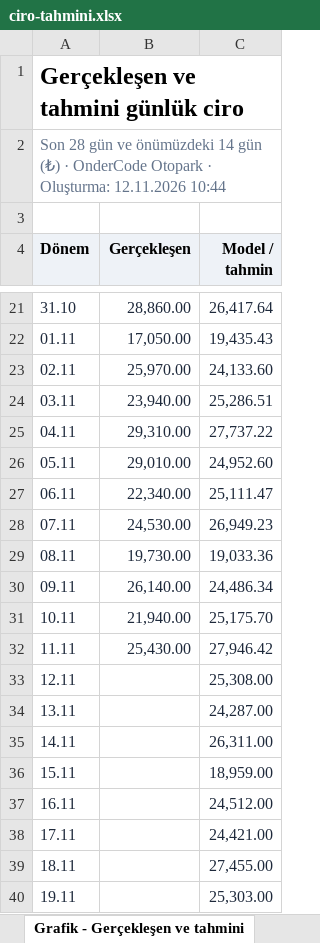
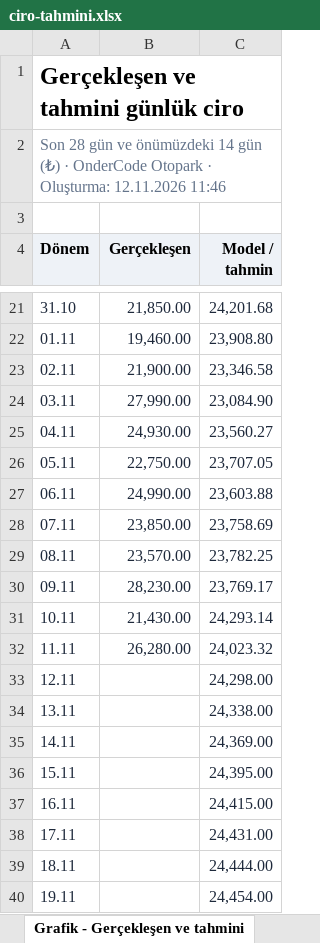
Before and after one commit to OnderCode/OnderCode.Suite, an Excel workbook: docs/otopark/ornek-raporlar/ciro-tahmini.xlsx, sheet Grafik - Gerçekleşen ve tahmini, drawn as a sheet; only a part is shown, gaps mark what is left out; values as stored, in another font and other column widths than the file's, no borders; the diff covers the shown part only; the diff names each change by its address in the sheet, - before the commit and + after, or states it on an @@ line.

```diff
--- a/docs/otopark/ornek-raporlar/ciro-tahmini.xlsx (sheet Grafik - Gerçekleşen ve tahmini)
+++ b/docs/otopark/ornek-raporlar/ciro-tahmini.xlsx (sheet Grafik - Gerçekleşen ve tahmini)
-A2 (Dönem): …Oluşturma: 12.11.2026 10:44
+A2 (Dönem): …Oluşturma: 12.11.2026 11:46
-B21 (Gerçekleşen): 28,860.00
+B21 (Gerçekleşen): 21,850.00
-C21 (Model / tahmin): 26,417.64
+C21 (Model / tahmin): 24,201.68
-B22 (Gerçekleşen): 17,050.00
+B22 (Gerçekleşen): 19,460.00
-C22 (Model / tahmin): 19,435.43
+C22 (Model / tahmin): 23,908.80
-B23 (Gerçekleşen): 25,970.00
+B23 (Gerçekleşen): 21,900.00
-C23 (Model / tahmin): 24,133.60
+C23 (Model / tahmin): 23,346.58
-B24 (Gerçekleşen): 23,940.00
+B24 (Gerçekleşen): 27,990.00
-C24 (Model / tahmin): 25,286.51
+C24 (Model / tahmin): 23,084.90
-B25 (Gerçekleşen): 29,310.00
+B25 (Gerçekleşen): 24,930.00
-C25 (Model / tahmin): 27,737.22
+C25 (Model / tahmin): 23,560.27
-B26 (Gerçekleşen): 29,010.00
+B26 (Gerçekleşen): 22,750.00
-C26 (Model / tahmin): 24,952.60
+C26 (Model / tahmin): 23,707.05
-B27 (Gerçekleşen): 22,340.00
+B27 (Gerçekleşen): 24,990.00
-C27 (Model / tahmin): 25,111.47
+C27 (Model / tahmin): 23,603.88
-B28 (Gerçekleşen): 24,530.00
+B28 (Gerçekleşen): 23,850.00
-C28 (Model / tahmin): 26,949.23
+C28 (Model / tahmin): 23,758.69
-B29 (Gerçekleşen): 19,730.00
+B29 (Gerçekleşen): 23,570.00
-C29 (Model / tahmin): 19,033.36
+C29 (Model / tahmin): 23,782.25
-B30 (Gerçekleşen): 26,140.00
+B30 (Gerçekleşen): 28,230.00
-C30 (Model / tahmin): 24,486.34
+C30 (Model / tahmin): 23,769.17
-B31 (Gerçekleşen): 21,940.00
+B31 (Gerçekleşen): 21,430.00
-C31 (Model / tahmin): 25,175.70
+C31 (Model / tahmin): 24,293.14
-B32 (Gerçekleşen): 25,430.00
+B32 (Gerçekleşen): 26,280.00
-C32 (Model / tahmin): 27,946.42
+C32 (Model / tahmin): 24,023.32
-C33 (Model / tahmin): 25,308.00
+C33 (Model / tahmin): 24,298.00
-C34 (Model / tahmin): 24,287.00
+C34 (Model / tahmin): 24,338.00
-C35 (Model / tahmin): 26,311.00
+C35 (Model / tahmin): 24,369.00
-C36 (Model / tahmin): 18,959.00
+C36 (Model / tahmin): 24,395.00
-C37 (Model / tahmin): 24,512.00
+C37 (Model / tahmin): 24,415.00
-C38 (Model / tahmin): 24,421.00
+C38 (Model / tahmin): 24,431.00
-C39 (Model / tahmin): 27,455.00
+C39 (Model / tahmin): 24,444.00
-C40 (Model / tahmin): 25,303.00
+C40 (Model / tahmin): 24,454.00
```
Also changed, not shown: 38 edited cells elsewhere in this sheet, sheet Günlük tahmin, sheet Özet, docs/otel/ornek-raporlar/doluluk-tahmini.xlsx, docs/otel/ornek-raporlar/gelir-ve-doluluk.xlsx, 34 other files.
